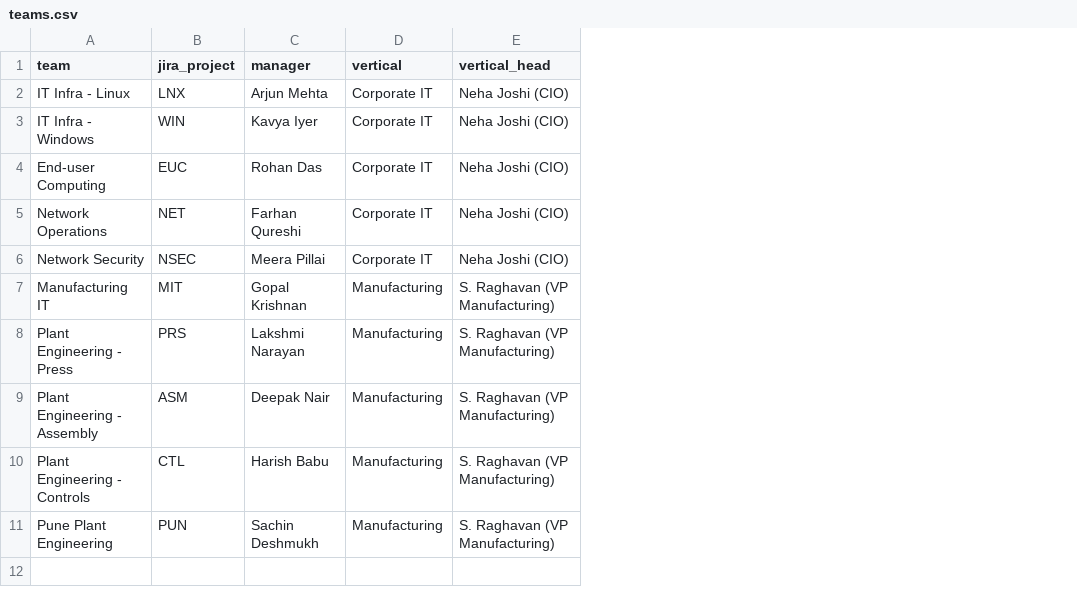
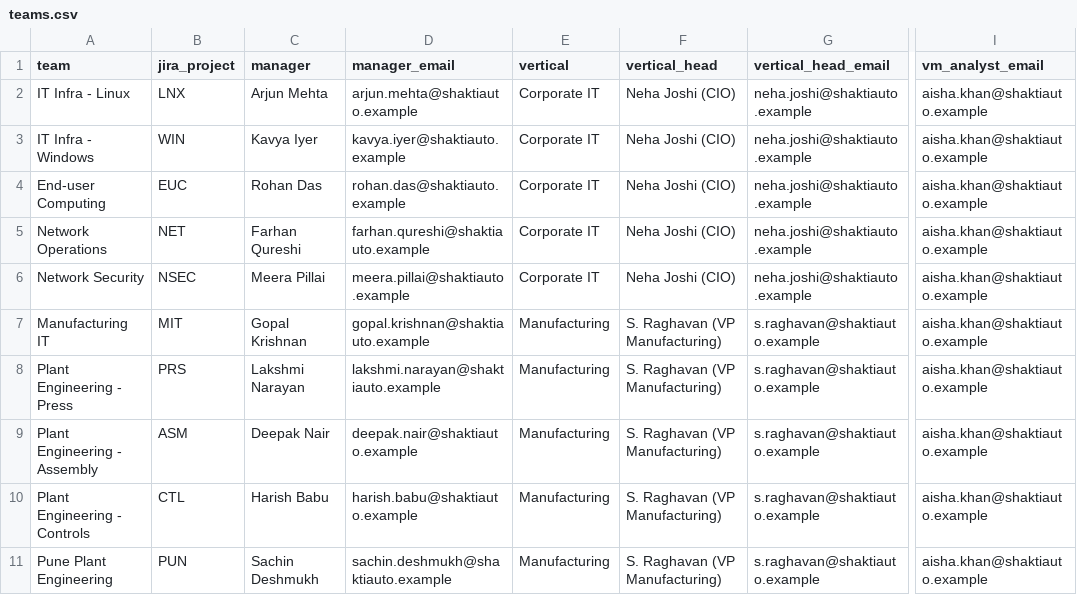
Before and after one commit to dhineshsdk/Mandayan_mamu, a CSV file: data/synthetic/manufacturing/teams.csv, drawn as a sheet; only a part is shown, gaps mark what is left out; the diff names each change by its address in the sheet, - before the commit and + after, or states it on an @@ line.

```diff
--- a/data/synthetic/manufacturing/teams.csv
+++ b/data/synthetic/manufacturing/teams.csv
+column D (manager_email), rows 2-11: arjun.mehta@shaktiauto.example | kavya.iyer@shaktiauto.example | rohan.das@shaktiauto.example | farhan.qureshi@shaktiauto.example | meera.pillai@shaktiauto.example | gopal.krishnan@shaktiauto.example | lakshmi.narayan@shaktiauto.example | deepak.nair@shaktiauto.example | harish.babu@shaktiauto.example | sachin.deshmukh@shaktiauto.example
+column G (vertical_head_email), rows 2-11: neha.joshi@shaktiauto.example | neha.joshi@shaktiauto.example | neha.joshi@shaktiauto.example | neha.joshi@shaktiauto.example | neha.joshi@shaktiauto.example | s.raghavan@shaktiauto.example | s.raghavan@shaktiauto.example | s.raghavan@shaktiauto.example | s.raghavan@shaktiauto.example | s.raghavan@shaktiauto.example
+column I (vm_analyst_email), rows 2-11: all aisha.khan@shaktiauto.example
```
Also changed, not shown: data/synthetic/manufacturing/qualys_vm_export.csv, data/synthetic/manufacturing/tenable_sc_export.csv, 49 other files.
